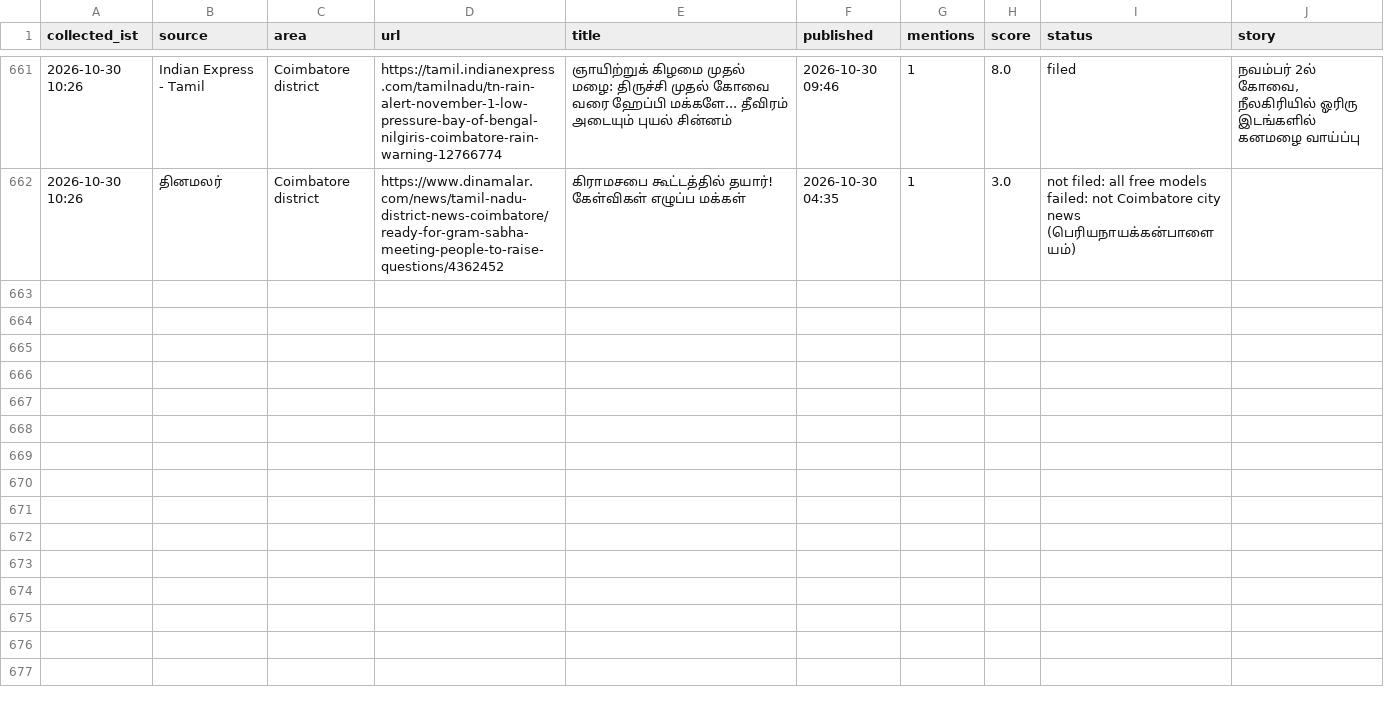
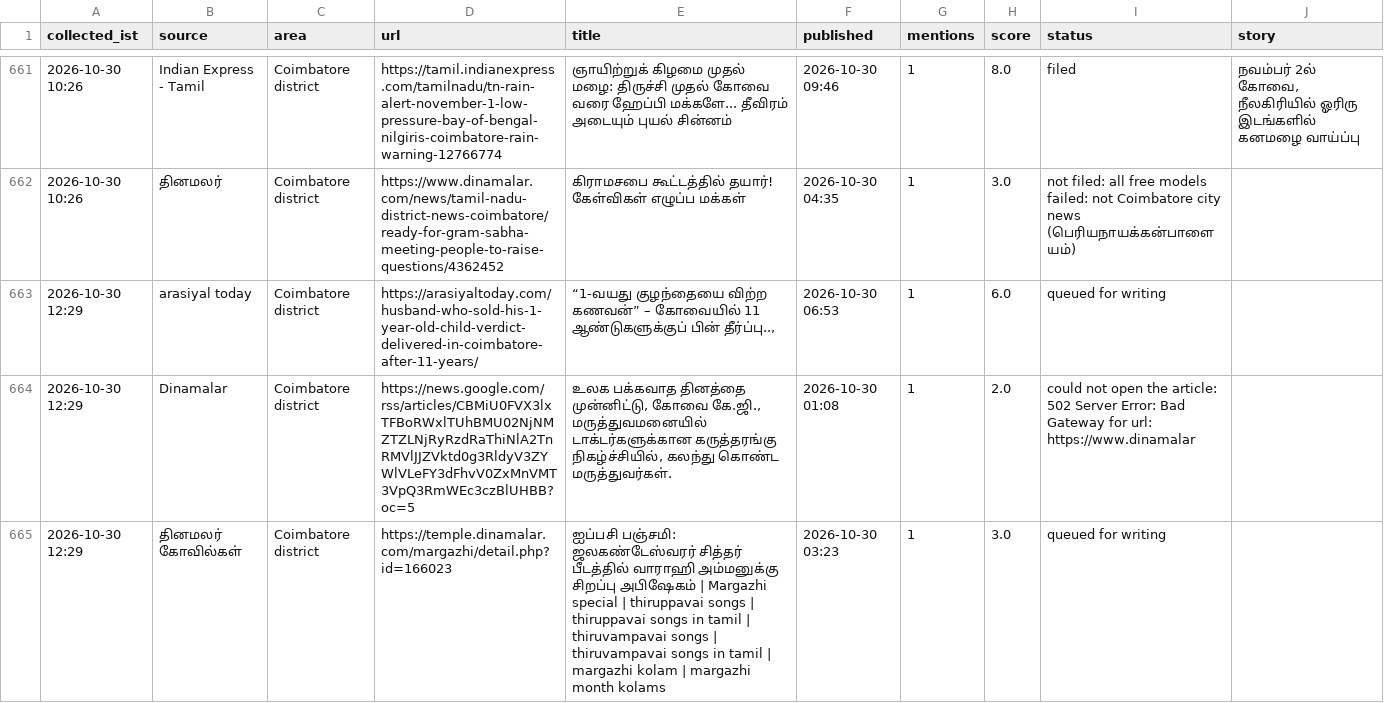
Before and after one commit to news360-tn/coimbatore360-autopost, a CSV file: research_free/archive/2026-10.csv, drawn as a sheet; only a part is shown, gaps mark what is left out; the diff covers the shown part only.

Commit message:
free collector log

```diff
--- a/research_free/archive/2026-10.csv
+++ b/research_free/archive/2026-10.csv
@@ -673 +673,4 @@ collected_ist,source,area,url,title,published,mentions,score,status,story
 2026-10-30 10:26,தினமலர்,Coimbatore district,https://www.dinamalar.com/news/tamil-nadu-district-news-coimbatore/ready-for-gram-sabha-meeting-people-to-raise-questions/4362452,கிராமசபை கூட்டத்தில் தயார்! கேள்விகள் எழுப்ப மக்கள்,2026-10-30 04:35,1,3.0,not filed: all free models failed: not Coimbatore city news (பெரியநாயக்கன்பாளையம்),
+2026-10-30 12:29,arasiyal today,Coimbatore district,https://arasiyaltoday.com/husband-who-sold-his-1-year-old-child-verdict-delivered-in-coimbatore-after-11-years/,"“1-வயது குழந்தையை விற்ற கணவன்” – கோவையில் 11 ஆண்டுகளுக்குப் பின் தீர்ப்பு..,",2026-10-30 06:53,1,6.0,queued for writing,
+2026-10-30 12:29,Dinamalar,Coimbatore district,https://news.google.com/rss/articles/CBMiU0FVX3lxTFBoRWxlTUhBMU02NjNMZTZLNjRyRzdRaThiNlA2TnRMVlJJZVktd0g3RldyV3ZYWlVLeFY3dFhvV0ZxMnVMT3VpQ3RmWEc3czBlUHBB?oc=5,"உலக பக்கவாத தினத்தை முன்னிட்டு, கோவை கே.ஜி., மருத்துவமனையில் டாக்டர்களுக்கான கருத்தரங்கு நிகழ்ச்சியில், கலந்து கொண்ட மருத்துவர்கள்.",2026-10-30 01:08,1,2.0,could not open the article: 502 Server Error: Bad Gateway for url: https://www.dinamalar,
+2026-10-30 12:29,தினமலர் கோவில்கள்,Coimbatore district,https://temple.dinamalar.com/margazhi/detail.php?id=166023,ஐப்பசி பஞ்சமி: ஜலகண்டேஸ்வரர் சித்தர் பீடத்தில் வாராஹி அம்மனுக்கு சிறப்பு அபிஷேகம் | Margazhi special | thiruppavai songs | thiruppavai songs in tamil  | thiruvampavai songs | thiruvampavai songs in tamil | margazhi kolam | margazhi month kolams,2026-10-30 03:23,1,3.0,queued for writing,
```
Also changed, not shown: 7 added rows elsewhere in this file, 5 other files.
